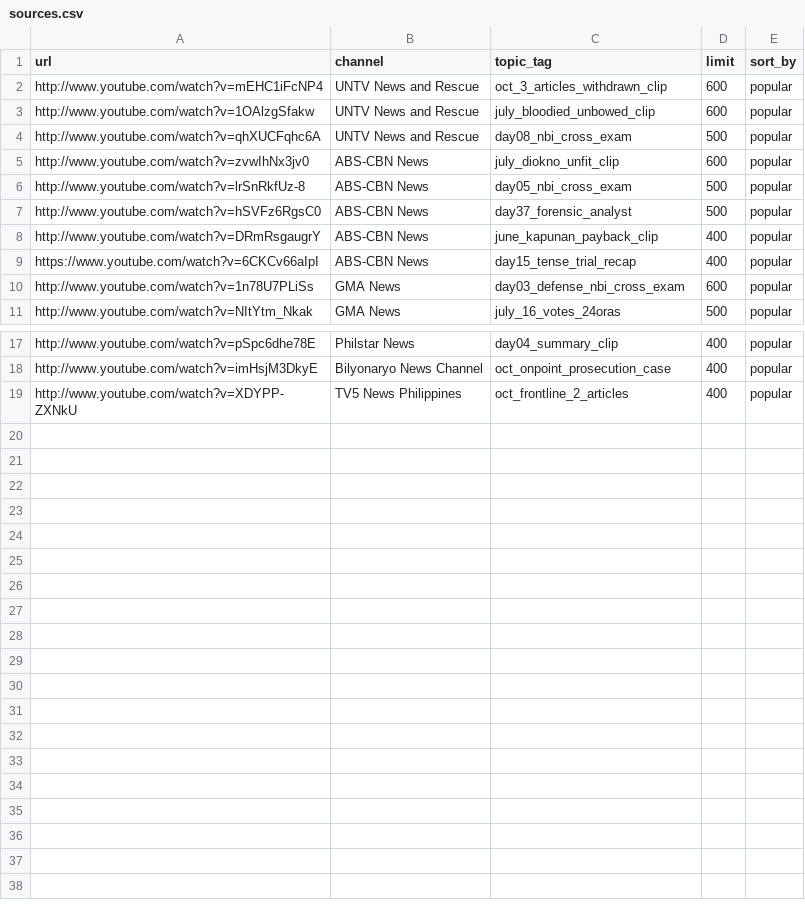
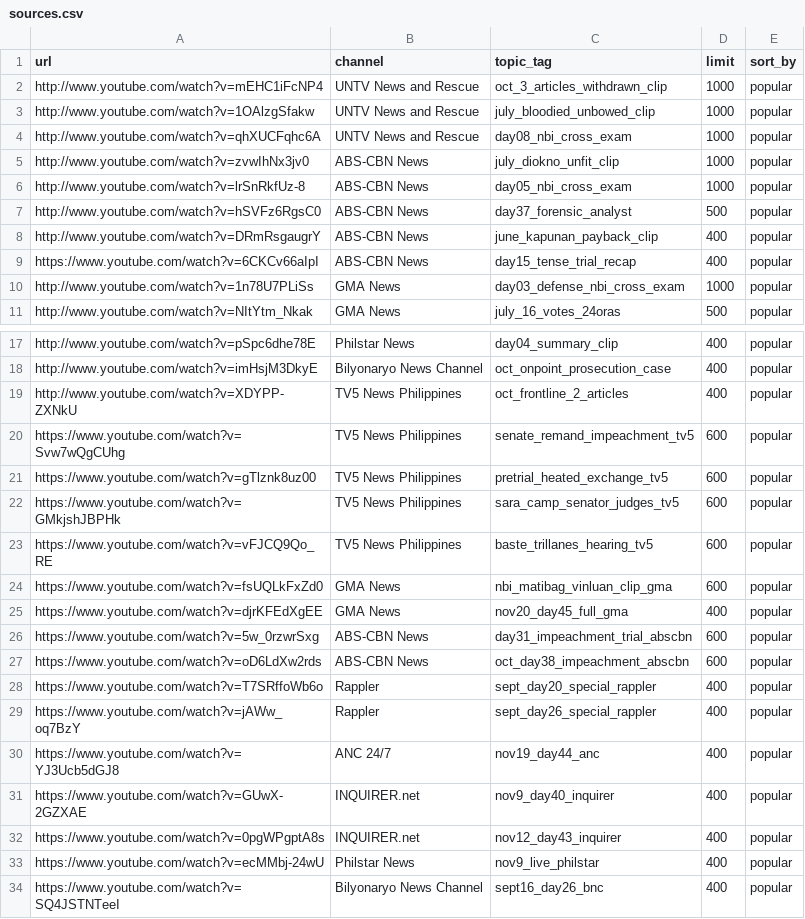
Before and after one commit to 6reenhorn/sara-impeachment-affective-pit, a CSV file: src/01_mining/sources.csv, drawn as a sheet; only a part is shown, gaps mark what is left out.

```diff
--- a/src/01_mining/sources.csv
+++ b/src/01_mining/sources.csv
@@ -1,7 +1,7 @@
 url,channel,topic_tag,limit,sort_by
-http://www.youtube.com/watch?v=mEHC1iFcNP4,UNTV News and Rescue,oct_3_articles_withdrawn_clip,600,popular
-http://www.youtube.com/watch?v=1OAlzgSfakw,UNTV News and Rescue,july_bloodied_unbowed_clip,600,popular
-http://www.youtube.com/watch?v=qhXUCFqhc6A,UNTV News and Rescue,day08_nbi_cross_exam,500,popular
-http://www.youtube.com/watch?v=zvwIhNx3jv0,ABS-CBN News,july_diokno_unfit_clip,600,popular
-http://www.youtube.com/watch?v=lrSnRkfUz-8,ABS-CBN News,day05_nbi_cross_exam,500,popular
+http://www.youtube.com/watch?v=mEHC1iFcNP4,UNTV News and Rescue,oct_3_articles_withdrawn_clip,1000,popular
+http://www.youtube.com/watch?v=1OAlzgSfakw,UNTV News and Rescue,july_bloodied_unbowed_clip,1000,popular
+http://www.youtube.com/watch?v=qhXUCFqhc6A,UNTV News and Rescue,day08_nbi_cross_exam,1000,popular
+http://www.youtube.com/watch?v=zvwIhNx3jv0,ABS-CBN News,july_diokno_unfit_clip,1000,popular
+http://www.youtube.com/watch?v=lrSnRkfUz-8,ABS-CBN News,day05_nbi_cross_exam,1000,popular
 http://www.youtube.com/watch?v=hSVFz6RgsC0,ABS-CBN News,day37_forensic_analyst,500,popular
@@ -9,3 +9,3 @@ http://www.youtube.com/watch?v=DRmRsgaugrY,ABS-CBN News,june_kapunan_payback_cli
 https://www.youtube.com/watch?v=6CKCv66aIpI,ABS-CBN News,day15_tense_trial_recap,400,popular
-http://www.youtube.com/watch?v=1n78U7PLiSs,GMA News,day03_defense_nbi_cross_exam,600,popular
+http://www.youtube.com/watch?v=1n78U7PLiSs,GMA News,day03_defense_nbi_cross_exam,1000,popular
 http://www.youtube.com/watch?v=NItYtm_Nkak,GMA News,july_16_votes_24oras,500,popular
@@ -19 +19,16 @@ http://www.youtube.com/watch?v=imHsjM3DkyE,Bilyonaryo News Channel,oct_onpoint_p
 http://www.youtube.com/watch?v=XDYPP-ZXNkU,TV5 News Philippines,oct_frontline_2_articles,400,popular
+https://www.youtube.com/watch?v=Svw7wQgCUhg,TV5 News Philippines,senate_remand_impeachment_tv5,600,popular
+https://www.youtube.com/watch?v=gTlznk8uz00,TV5 News Philippines,pretrial_heated_exchange_tv5,600,popular
+https://www.youtube.com/watch?v=GMkjshJBPHk,TV5 News Philippines,sara_camp_senator_judges_tv5,600,popular
+https://www.youtube.com/watch?v=vFJCQ9Qo_RE,TV5 News Philippines,baste_trillanes_hearing_tv5,600,popular
+https://www.youtube.com/watch?v=fsUQLkFxZd0,GMA News,nbi_matibag_vinluan_clip_gma,600,popular
+https://www.youtube.com/watch?v=djrKFEdXgEE,GMA News,nov20_day45_full_gma,400,popular
+https://www.youtube.com/watch?v=5w_0rzwrSxg,ABS-CBN News,day31_impeachment_trial_abscbn,600,popular
+https://www.youtube.com/watch?v=oD6LdXw2rds,ABS-CBN News,oct_day38_impeachment_abscbn,600,popular
+https://www.youtube.com/watch?v=T7SRffoWb6o,Rappler,sept_day20_special_rappler,400,popular
+https://www.youtube.com/watch?v=jAWw_oq7BzY,Rappler,sept_day26_special_rappler,400,popular
+https://www.youtube.com/watch?v=YJ3Ucb5dGJ8,ANC 24/7,nov19_day44_anc,400,popular
+https://www.youtube.com/watch?v=GUwX-2GZXAE,INQUIRER.net,nov9_day40_inquirer,400,popular
+https://www.youtube.com/watch?v=0pgWPgptA8s,INQUIRER.net,nov12_day43_inquirer,400,popular
+https://www.youtube.com/watch?v=ecMMbj-24wU,Philstar News,nov9_live_philstar,400,popular
+https://www.youtube.com/watch?v=SQ4JSTNTeeI,Bilyonaryo News Channel,sept16_day26_bnc,400,popular
```
Also changed, not shown: 44 other files.
